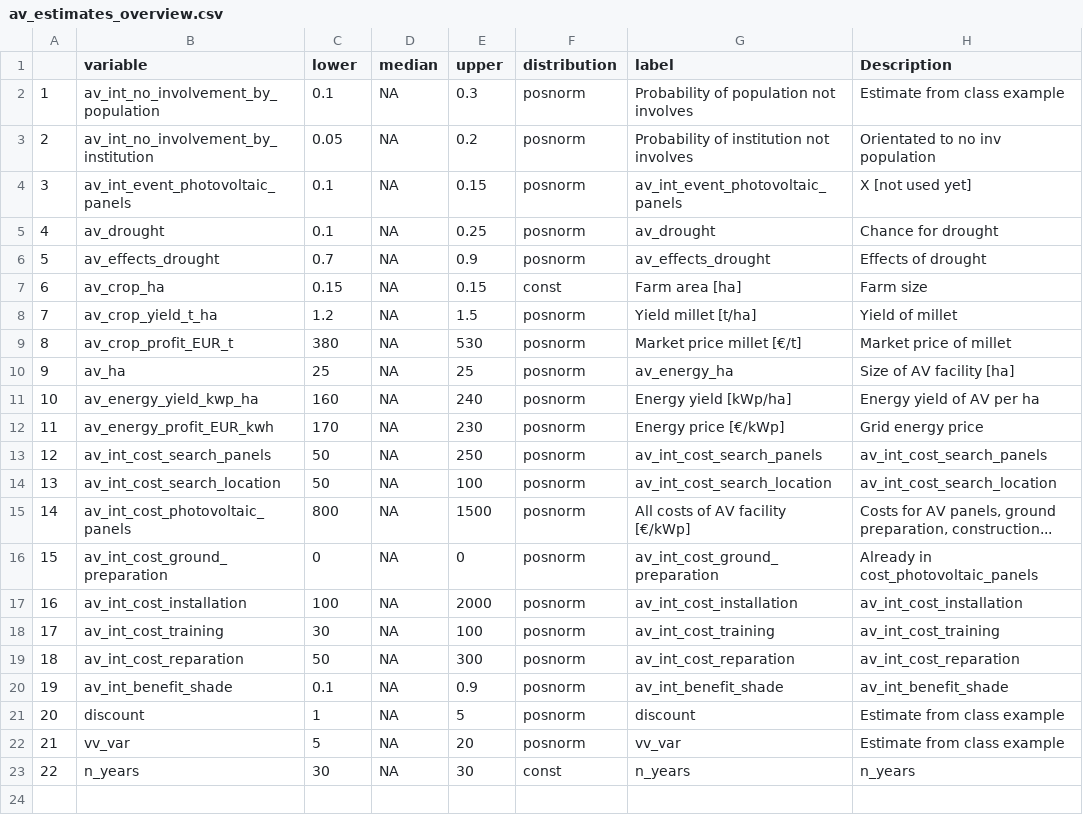
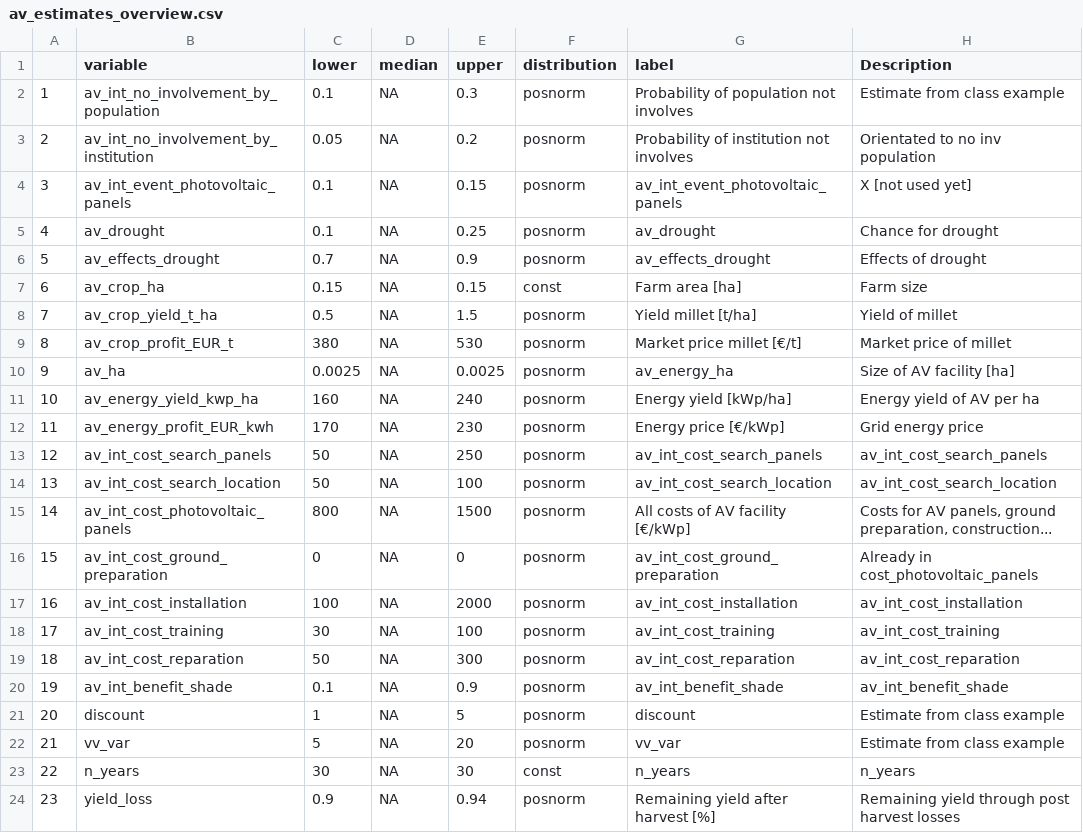
Before and after one commit to NiHe42/DecisionAnalysis_Agrivoltaics, a CSV file: data/av_estimates_overview.csv, drawn as a sheet.

Commit message:
Update av_estimates_overview.csv

```diff
--- a/data/av_estimates_overview.csv
+++ b/data/av_estimates_overview.csv
@@ -7,5 +7,5 @@
 "6","av_crop_ha",0.15,NA,0.15,"const","Farm area [ha]","Farm size"
-"7","av_crop_yield_t_ha",1.2,NA,1.5,"posnorm","Yield millet  [t/ha]","Yield of millet"
+"7","av_crop_yield_t_ha",0.5,NA,1.5,"posnorm","Yield millet  [t/ha]","Yield of millet"
 "8","av_crop_profit_EUR_t",380,NA,530,"posnorm","Market price millet [€/t]","Market price of millet"
-"9","av_ha",25,NA,25,"posnorm","av_energy_ha","Size of AV facility [ha]"
+"9","av_ha",0.0025,NA,0.0025,"posnorm","av_energy_ha","Size of AV facility [ha]"
 "10","av_energy_yield_kwp_ha",160,NA,240,"posnorm","Energy yield [kWp/ha]","Energy yield of AV per ha"
@@ -23 +23,2 @@
 "22","n_years",30,NA,30,"const","n_years","n_years"
+"23","yield_loss",0.9,NA,0.94,"posnorm","Remaining yield after harvest [%]","Remaining yield through post harvest losses"
```
